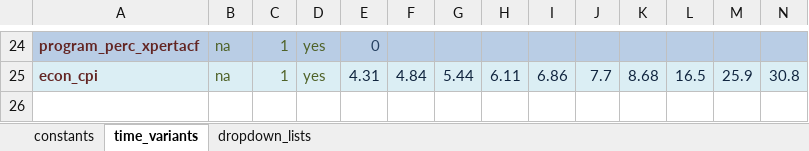
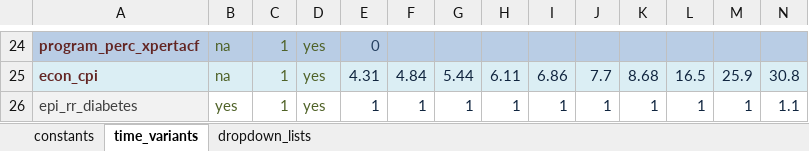
Before and after one commit to monash-emu/AuTuMN, an Excel workbook: autumn/xls/data_default.xlsx, sheet time_variants, drawn as a sheet; only a part is shown, gaps mark what is left out; values as stored, in another font and other column widths than the file's, no borders; rows hold the shown columns only; the diff names each change by its address in the sheet, - before the commit and + after, or states it on an @@ line.

Commit message:
Provisional fix for diabetes
Using a time-variant RR. Not ideal I know but we still have a
progressive scale-up for diabetes

```diff
--- a/autumn/xls/data_default.xlsx (sheet time_variants)
+++ b/autumn/xls/data_default.xlsx (sheet time_variants)
+row 26: epi_rr_diabetes | yes | 1 | yes | 1 | 1 | 1 | 1 | 1 | 1 | 1 | 1 | 1 | 1.1
```
Also changed, not shown: sheet constants, 1 other file.
